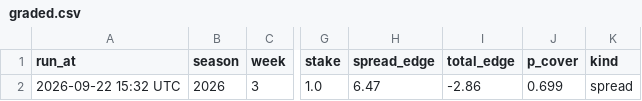
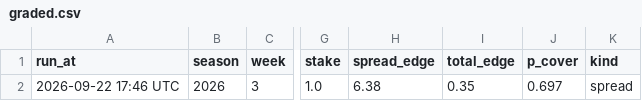
Before and after one commit to MattFos18/nfl-model, a CSV file: data/tracker/graded.csv, drawn as a sheet; only a part is shown, gaps mark what is left out; the diff names each change by its address in the sheet, - before the commit and + after, or states it on an @@ line.

```diff
--- a/data/tracker/graded.csv
+++ b/data/tracker/graded.csv
-A2 (run_at): 2026-09-22 15:32 UTC
+A2 (run_at): 2026-09-22 17:46 UTC
-H2 (spread_edge): 6.47
+H2 (spread_edge): 6.38
-I2 (total_edge): -2.86
+I2 (total_edge): 0.35
-J2 (p_cover): 0.699
+J2 (p_cover): 0.697
```
Also changed, not shown: data/raw/pull_log.csv, data/runs/run_log.csv, 25 other files.
